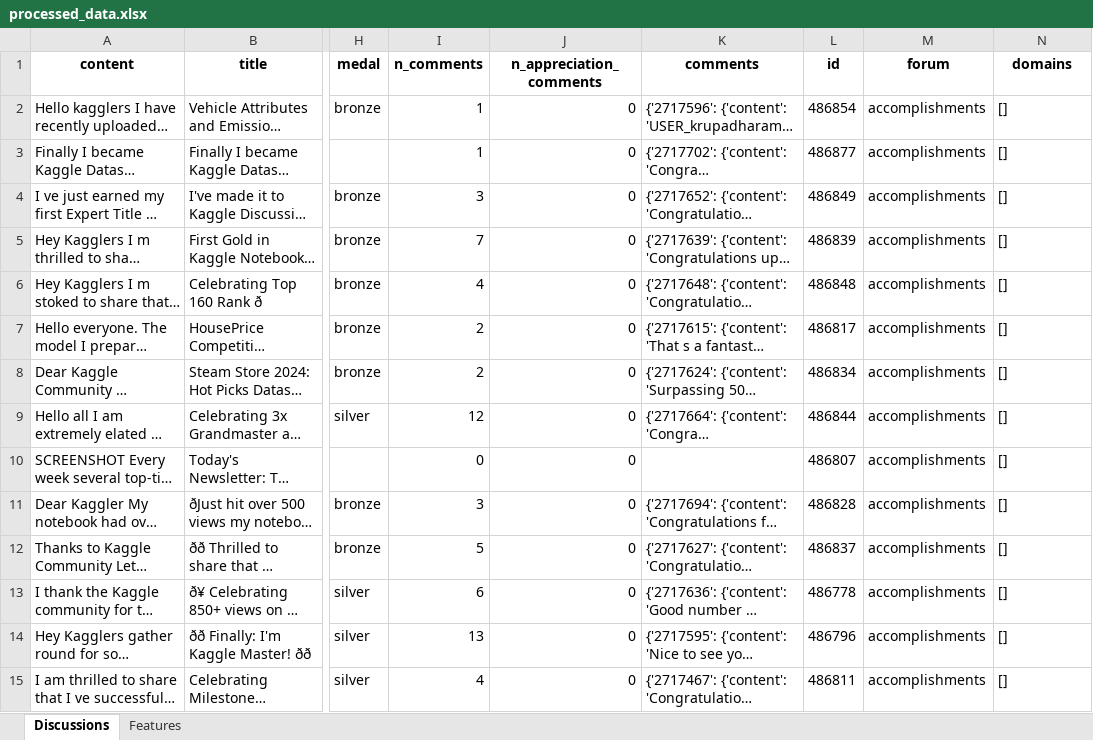
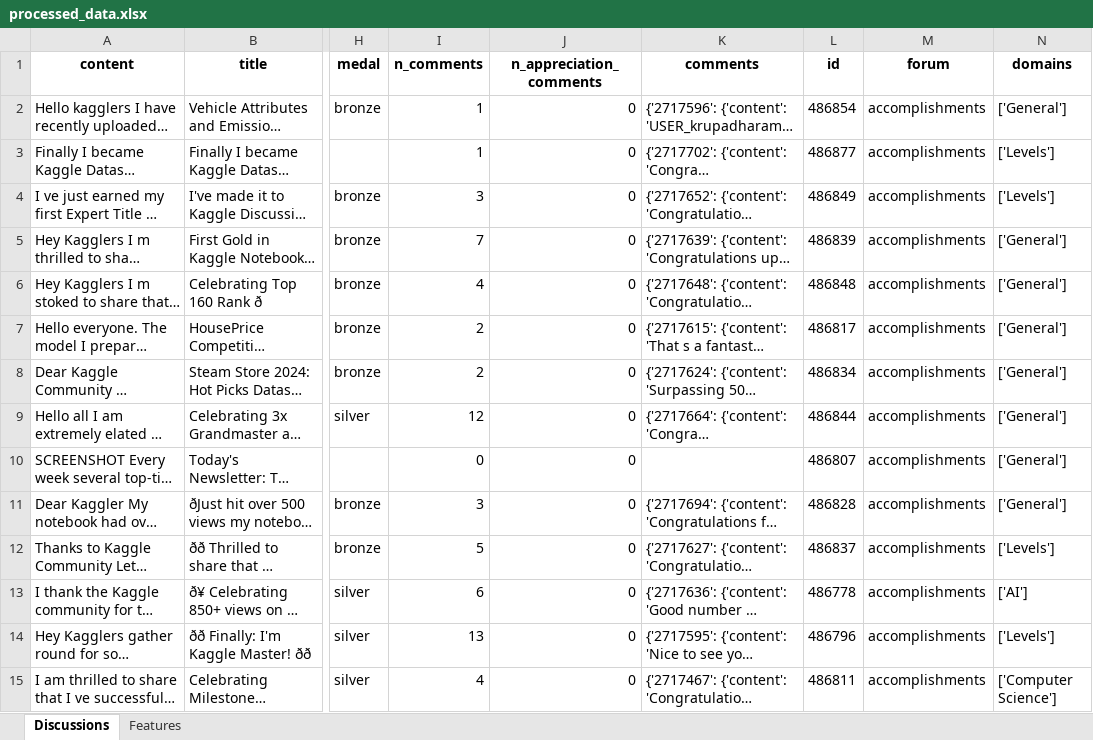
Before and after one commit to jblanco89/DQ-LLM-MD, an Excel workbook: src/results/processed_data.xlsx, sheet Discussions, drawn as a sheet; only a part is shown, gaps mark what is left out; long unchanged cells end in …; values as stored, in another font and other column widths than the file's, no borders; the diff covers the shown part only; the diff names each change by its address in the sheet, - before the commit and + after, or states it on an @@ line.

Commit message:
Domains identification and more heuristic changes in config.py

```diff
--- a/src/results/processed_data.xlsx (sheet Discussions)
+++ b/src/results/processed_data.xlsx (sheet Discussions)
-N2 (domains): []
+N2 (domains): ['General']
-N3:N4 (domains): []
+N3:N4 (domains): ['Levels']
-N5:N11 (domains): []
+N5:N11 (domains): ['General']
-N12 (domains): []
+N12 (domains): ['Levels']
-N13 (domains): []
+N13 (domains): ['AI']
-N14 (domains): []
+N14 (domains): ['Levels']
-N15 (domains): []
+N15 (domains): ['Computer Science']
```
Also changed, not shown: 373 edited cells elsewhere in this sheet, 4 other files.
